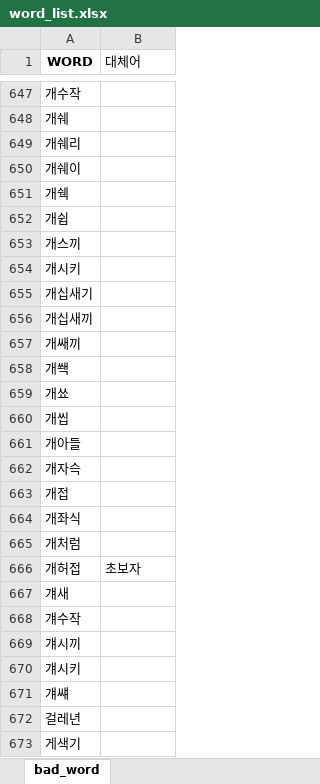
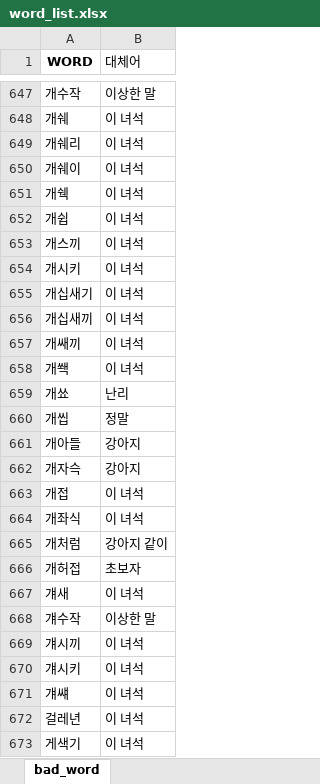
Before and after one commit to LittlePrince327/X_filter, an Excel workbook: Algorithm/dataset/word_list.xlsx, sheet bad_word, drawn as a sheet; only a part is shown, gaps mark what is left out; values as stored, in another font and other column widths than the file's, no borders; the diff covers the shown part only; the diff names each change by its address in the sheet, - before the commit and + after, or states it on an @@ line.

Commit message:
word_list

```diff
--- a/Algorithm/dataset/word_list.xlsx (sheet bad_word)
+++ b/Algorithm/dataset/word_list.xlsx (sheet bad_word)
-B647 (대체어): (empty)
+B647 (대체어): 이상한 말
-B648:B658 (대체어): (empty)
+B648:B658 (대체어): 이 녀석
-B659 (대체어): (empty)
+B659 (대체어): 난리
-B660 (대체어): (empty)
+B660 (대체어): 정말
-B661:B662 (대체어): (empty)
+B661:B662 (대체어): 강아지
-B663:B664 (대체어): (empty)
+B663:B664 (대체어): 이 녀석
-B665 (대체어): (empty)
+B665 (대체어): 강아지 같이
-B667 (대체어): (empty)
+B667 (대체어): 이 녀석
-B668 (대체어): (empty)
+B668 (대체어): 이상한 말
-B669:B673 (대체어): (empty)
+B669:B673 (대체어): 이 녀석
```
Also changed, not shown: 849 edited cells elsewhere in this sheet.
